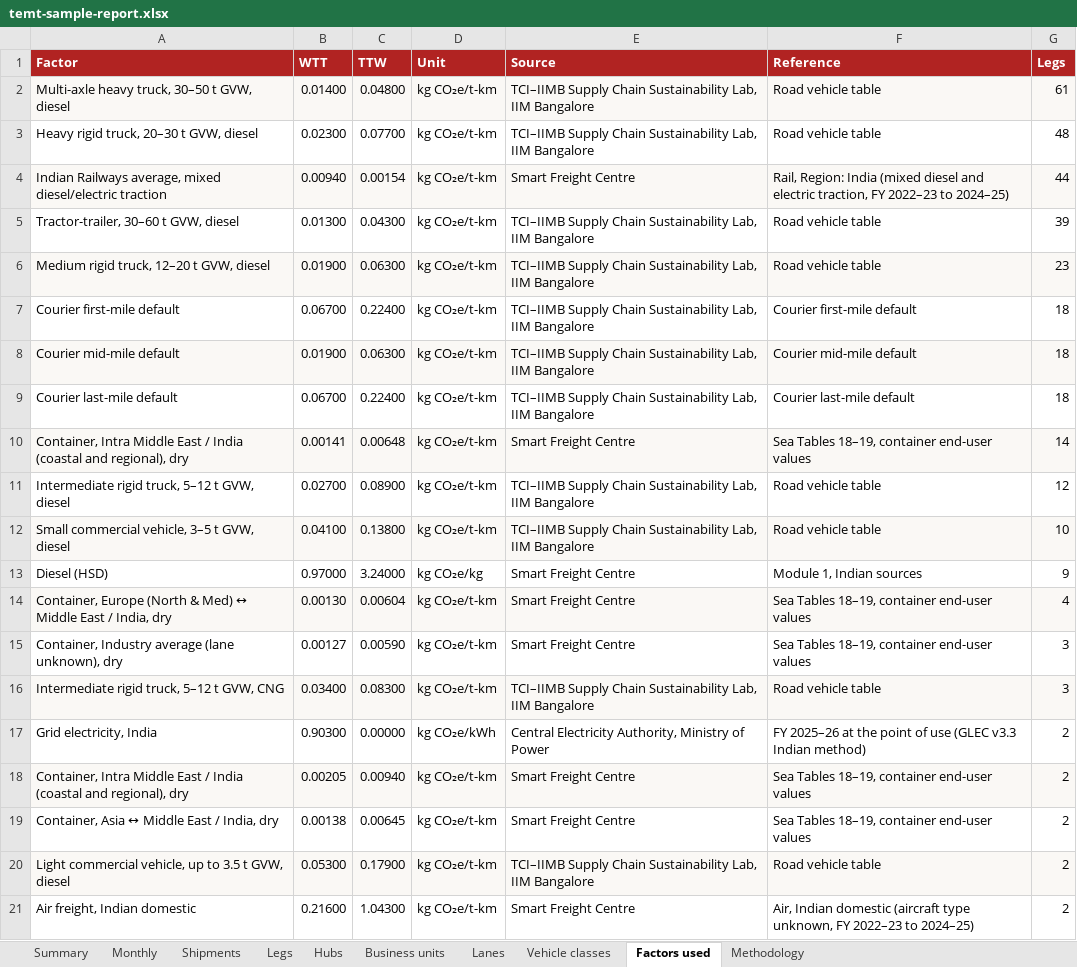
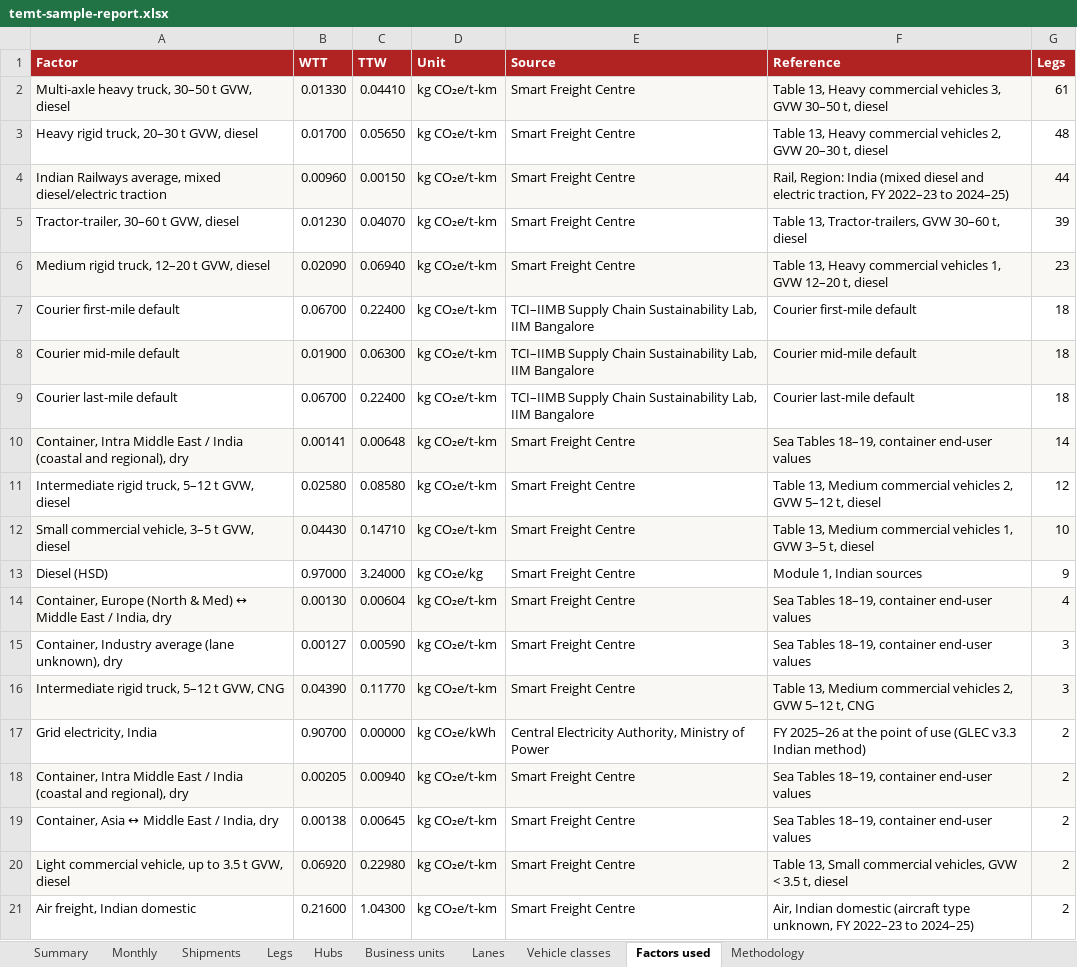
Before and after one commit to RS-010806/temt_iimb_sample, an Excel workbook: apps/web/public/downloads/temt-sample-report.xlsx, sheet Factors used, drawn as a sheet; values as stored, in another font and other column widths than the file's, no borders; the diff names each change by its address in the sheet, - before the commit and + after, or states it on an @@ line.

```diff
--- a/apps/web/public/downloads/temt-sample-report.xlsx (sheet Factors used)
+++ b/apps/web/public/downloads/temt-sample-report.xlsx (sheet Factors used)
-B2 (WTT): 0.01400
+B2 (WTT): 0.01330
-C2 (TTW): 0.04800
+C2 (TTW): 0.04410
-E2:E3 (Source): TCI–IIMB Supply Chain Sustainability Lab, IIM Bangalore
+E2:E3 (Source): Smart Freight Centre
-F2 (Reference): Road vehicle table
+F2 (Reference): Table 13, Heavy commercial vehicles 3, GVW 30–50 t, diesel
-B3 (WTT): 0.02300
+B3 (WTT): 0.01700
-C3 (TTW): 0.07700
+C3 (TTW): 0.05650
-F3 (Reference): Road vehicle table
+F3 (Reference): Table 13, Heavy commercial vehicles 2, GVW 20–30 t, diesel
-B4 (WTT): 0.00940
+B4 (WTT): 0.00960
-C4 (TTW): 0.00154
+C4 (TTW): 0.00150
-B5 (WTT): 0.01300
+B5 (WTT): 0.01230
-C5 (TTW): 0.04300
+C5 (TTW): 0.04070
-E5:E6 (Source): TCI–IIMB Supply Chain Sustainability Lab, IIM Bangalore
+E5:E6 (Source): Smart Freight Centre
-F5 (Reference): Road vehicle table
+F5 (Reference): Table 13, Tractor-trailers, GVW 30–60 t, diesel
-B6 (WTT): 0.01900
+B6 (WTT): 0.02090
-C6 (TTW): 0.06300
+C6 (TTW): 0.06940
-F6 (Reference): Road vehicle table
+F6 (Reference): Table 13, Heavy commercial vehicles 1, GVW 12–20 t, diesel
-B11 (WTT): 0.02700
+B11 (WTT): 0.02580
-C11 (TTW): 0.08900
+C11 (TTW): 0.08580
-E11:E12 (Source): TCI–IIMB Supply Chain Sustainability Lab, IIM Bangalore
+E11:E12 (Source): Smart Freight Centre
-F11 (Reference): Road vehicle table
+F11 (Reference): Table 13, Medium commercial vehicles 2, GVW 5–12 t, diesel
-B12 (WTT): 0.04100
+B12 (WTT): 0.04430
-C12 (TTW): 0.13800
+C12 (TTW): 0.14710
-F12 (Reference): Road vehicle table
+F12 (Reference): Table 13, Medium commercial vehicles 1, GVW 3–5 t, diesel
-B16 (WTT): 0.03400
+B16 (WTT): 0.04390
-C16 (TTW): 0.08300
+C16 (TTW): 0.11770
-E16 (Source): TCI–IIMB Supply Chain Sustainability Lab, IIM Bangalore
+E16 (Source): Smart Freight Centre
-F16 (Reference): Road vehicle table
+F16 (Reference): Table 13, Medium commercial vehicles 2, GVW 5–12 t, CNG
-B17 (WTT): 0.90300
+B17 (WTT): 0.90700
-B20 (WTT): 0.05300
+B20 (WTT): 0.06920
-C20 (TTW): 0.17900
+C20 (TTW): 0.22980
-E20 (Source): TCI–IIMB Supply Chain Sustainability Lab, IIM Bangalore
+E20 (Source): Smart Freight Centre
-F20 (Reference): Road vehicle table
+F20 (Reference): Table 13, Small commercial vehicles, GVW < 3.5 t, diesel
```
Also changed, not shown: sheet Legs, sheet Shipments, sheet Lanes, sheet Monthly, sheet Summary, sheet Business units, 2 more sheets, apps/web/public/downloads/TEMT-air-template.xlsx, apps/web/public/downloads/TEMT-courier-template.xlsx, 27 other files.
